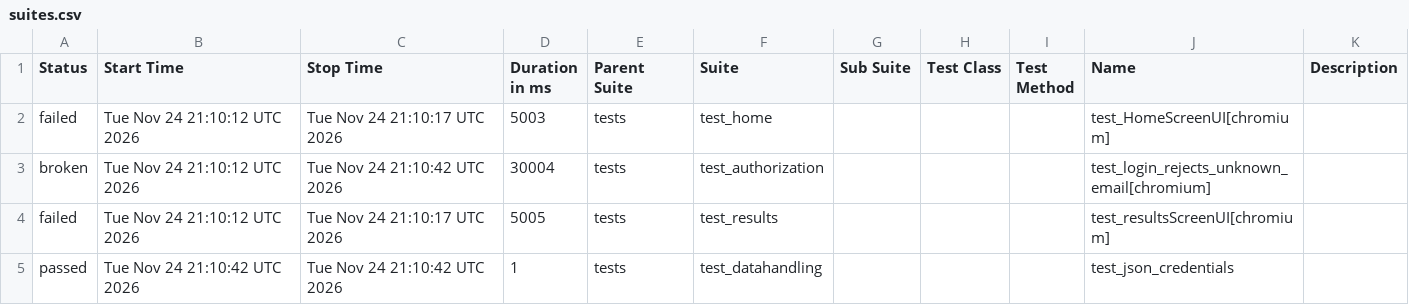
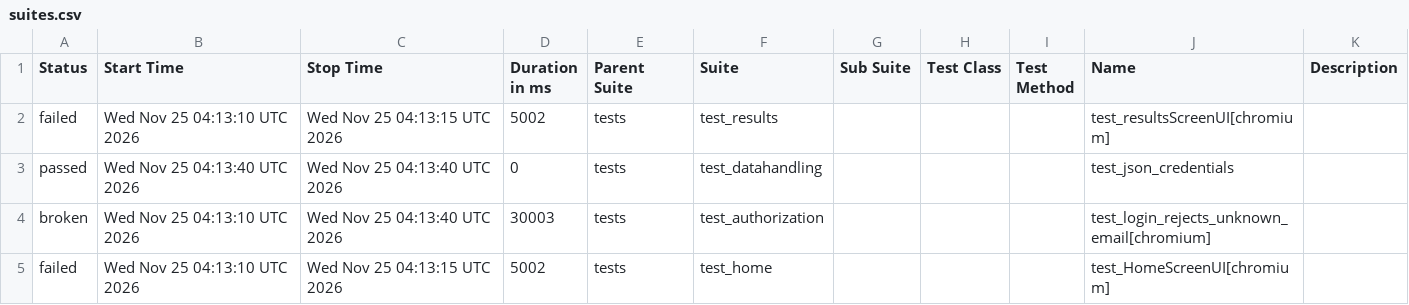
Before and after one commit to shafali-nishad/POM, a CSV file: data/suites.csv, drawn as a sheet.

```diff
--- a/data/suites.csv
+++ b/data/suites.csv
@@ -1,5 +1,5 @@
 "Status","Start Time","Stop Time","Duration in ms","Parent Suite","Suite","Sub Suite","Test Class","Test Method","Name","Description"
-"failed","Tue Nov 24 21:10:12 UTC 2026","Tue Nov 24 21:10:17 UTC 2026","5003","tests","test_home","","","","test_HomeScreenUI[chromium]",""
-"broken","Tue Nov 24 21:10:12 UTC 2026","Tue Nov 24 21:10:42 UTC 2026","30004","tests","test_authorization","","","","test_login_rejects_unknown_email[chromium]",""
-"failed","Tue Nov 24 21:10:12 UTC 2026","Tue Nov 24 21:10:17 UTC 2026","5005","tests","test_results","","","","test_resultsScreenUI[chromium]",""
-"passed","Tue Nov 24 21:10:42 UTC 2026","Tue Nov 24 21:10:42 UTC 2026","1","tests","test_datahandling","","","","test_json_credentials",""
+"failed","Wed Nov 25 04:13:10 UTC 2026","Wed Nov 25 04:13:15 UTC 2026","5002","tests","test_results","","","","test_resultsScreenUI[chromium]",""
+"passed","Wed Nov 25 04:13:40 UTC 2026","Wed Nov 25 04:13:40 UTC 2026","0","tests","test_datahandling","","","","test_json_credentials",""
+"broken","Wed Nov 25 04:13:10 UTC 2026","Wed Nov 25 04:13:40 UTC 2026","30003","tests","test_authorization","","","","test_login_rejects_unknown_email[chromium]",""
+"failed","Wed Nov 25 04:13:10 UTC 2026","Wed Nov 25 04:13:15 UTC 2026","5002","tests","test_home","","","","test_HomeScreenUI[chromium]",""
```
Also changed, not shown: 24 other files.
